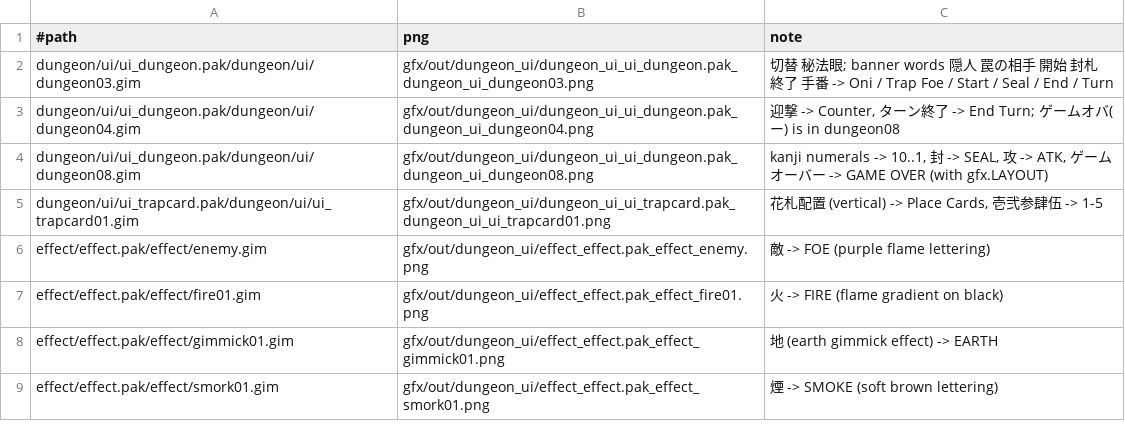
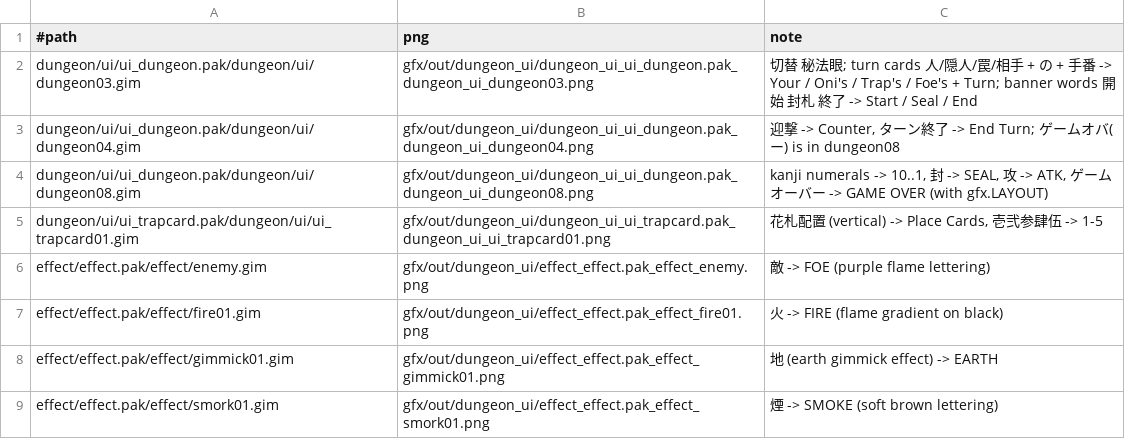
Before and after one commit to mtlgames/tokyo-mono-hara-shi-karasu-no-mori-gakuen-kitan-en, a TSV file: gfx/dungeon_ui.tsv, drawn as a sheet.

Commit message:
Fix battle turn cards: Your Turn / Oni's Turn / Trap's Turn / Foe's Turn
The four splashes are composed from shared glyph cells (人 is the tail of 隠人, の is reused), so the player card read 'ni apTurn'. Row 1 now spells Oni's/Trap's/Foe's, a free cell above holds Your; gfx.LAYOUT repoints the player card's first quad, blanks the の quad of all four and spaces 手番.

```diff
--- a/gfx/dungeon_ui.tsv
+++ b/gfx/dungeon_ui.tsv
@@ -1,3 +1,3 @@
 #path	png	note
-dungeon/ui/ui_dungeon.pak/dungeon/ui/dungeon03.gim	gfx/out/dungeon_ui/dungeon_ui_ui_dungeon.pak_dungeon_ui_dungeon03.png	切替 秘法眼; banner words 隠人 罠の相手 開始 封札 終了 手番 -> Oni / Trap Foe / Start / Seal / End / Turn
+dungeon/ui/ui_dungeon.pak/dungeon/ui/dungeon03.gim	gfx/out/dungeon_ui/dungeon_ui_ui_dungeon.pak_dungeon_ui_dungeon03.png	切替 秘法眼; turn cards 人/隠人/罠/相手 + の + 手番 -> Your / Oni's / Trap's / Foe's + Turn; banner words 開始 封札 終了 -> Start / Seal / End
 dungeon/ui/ui_dungeon.pak/dungeon/ui/dungeon04.gim	gfx/out/dungeon_ui/dungeon_ui_ui_dungeon.pak_dungeon_ui_dungeon04.png	迎撃 -> Counter, ターン終了 -> End Turn; ゲームオバ(ー) is in dungeon08
```
Also changed, not shown: 4 other files.
